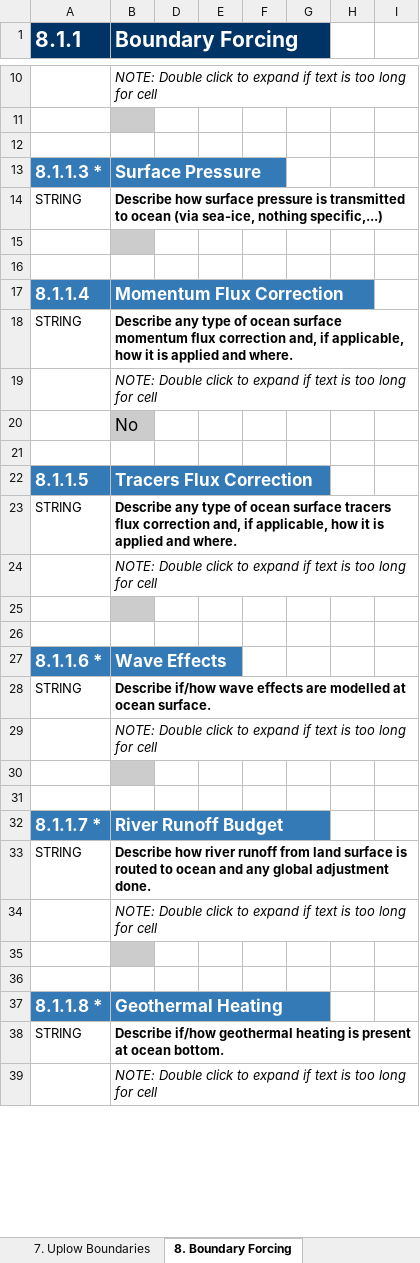
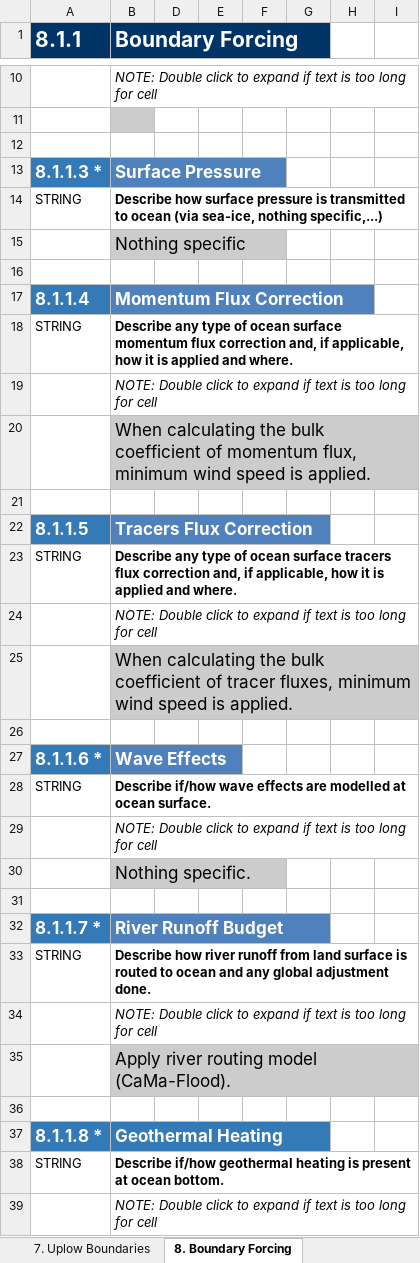
Before and after one commit to ES-DOC-INSTITUTIONAL/miroc, an Excel workbook: cmip6/models/miroc6/cmip6_miroc_miroc6_ocean.xlsx, sheet 8. Boundary Forcing, drawn as a sheet; only a part is shown, gaps mark what is left out; values as stored, in another font and other column widths than the file's, no borders; the diff covers the shown part only; the diff names each change by its address in the sheet, - before the commit and + after, or states it on an @@ line.

```diff
--- a/cmip6/models/miroc6/cmip6_miroc_miroc6_ocean.xlsx (sheet 8. Boundary Forcing)
+++ b/cmip6/models/miroc6/cmip6_miroc_miroc6_ocean.xlsx (sheet 8. Boundary Forcing)
-B13 fill: #337AB7
+B13 fill: #4F81BD
-B15 (Boundary Forcing): (empty)
+B15 (Boundary Forcing): Nothing specific
-B17 fill: #337AB7
+B17 fill: #4F81BD
-B20 (Boundary Forcing): No
+B20 (Boundary Forcing): When calculating the bulk coefficient of momentum flux, minimum wind speed is applied.
-B22 fill: #337AB7
+B22 fill: #4F81BD
-B25 (Boundary Forcing): (empty)
+B25 (Boundary Forcing): When calculating the bulk coefficient of tracer fluxes, minimum wind speed is applied.
-B27 fill: #337AB7
+B27 fill: #4F81BD
-B30 (Boundary Forcing): (empty)
+B30 (Boundary Forcing): Nothing specific.
-B32 fill: #337AB7
+B32 fill: #4F81BD
-B35 (Boundary Forcing): (empty)
+B35 (Boundary Forcing): Apply river routing model (CaMa-Flood).
```
Also changed, not shown: 1 added row, 8 edited cells and cell formats elsewhere in this sheet, sheet 1. Key Properties, sheet 6. Vertical Physics, sheet 5. Lateral Physics, sheet 3. Timestepping Framework, sheet 4. Advection, sheet 2. Grid, 1 more sheet, cmip6/models/miroc6/cmip6_miroc_miroc6_seaice.xlsx, 1 other file.
